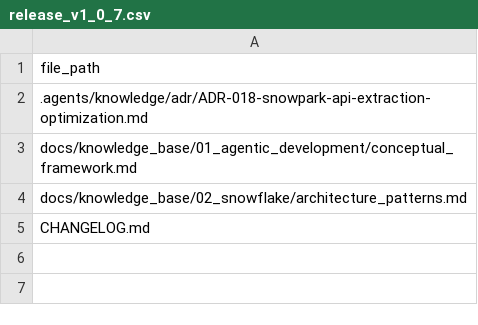
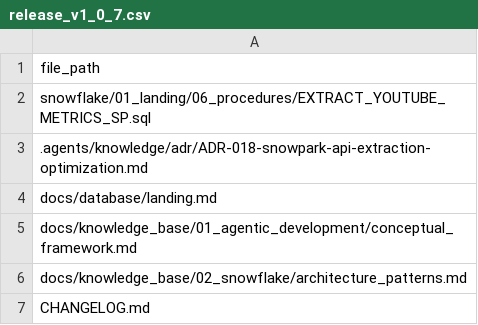
Before and after one commit to Matu94/YT-SF-Agentic, a CSV file: .release/release_v1_0_7.csv, drawn as a sheet.

```diff
--- a/.release/release_v1_0_7.csv
+++ b/.release/release_v1_0_7.csv
@@ -1,3 +1,5 @@
 file_path
+snowflake/01_landing/06_procedures/EXTRACT_YOUTUBE_METRICS_SP.sql
 .agents/knowledge/adr/ADR-018-snowpark-api-extraction-optimization.md
+docs/database/landing.md
 docs/knowledge_base/01_agentic_development/conceptual_framework.md
```
Also changed, not shown: 3 other files.
